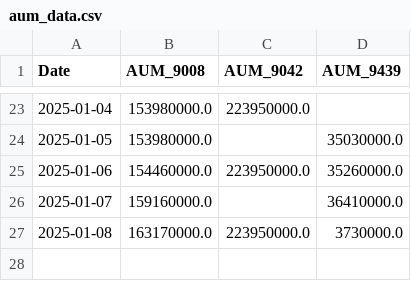
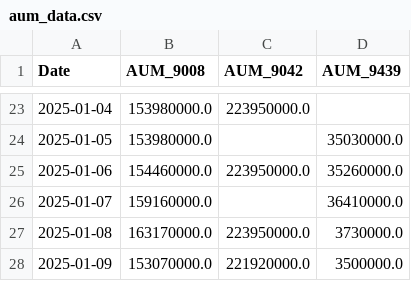
Before and after one commit to chamadihimaya/hkex_aum_csv, a CSV file: aum_data.csv, drawn as a sheet; only a part is shown, gaps mark what is left out.

```diff
--- a/aum_data.csv
+++ b/aum_data.csv
@@ -27 +27,2 @@ Date,AUM_9008,AUM_9042,AUM_9439
 2025-01-08,163170000.0,223950000.0,3730000.0
+2025-01-09,153070000.0,221920000.0,3500000.0
```
